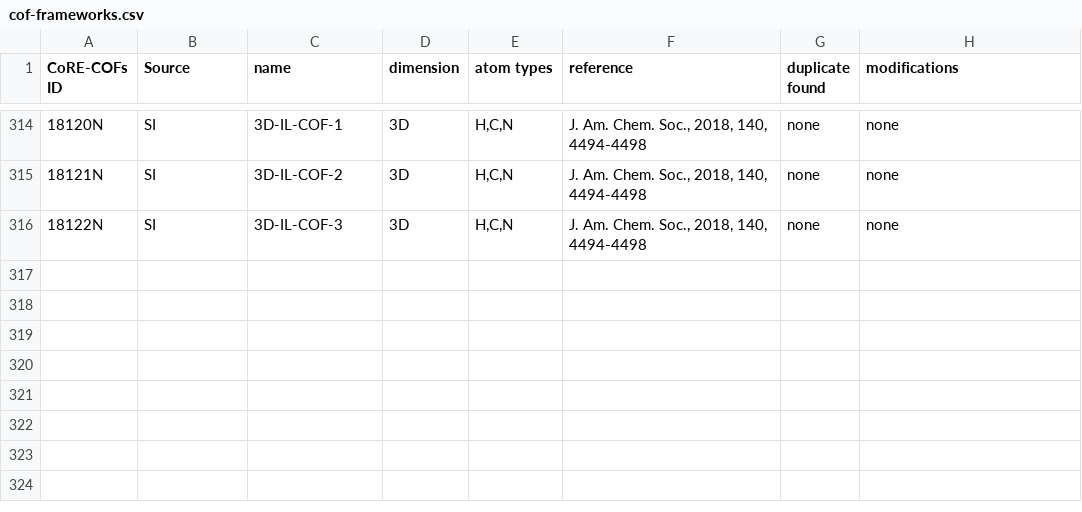
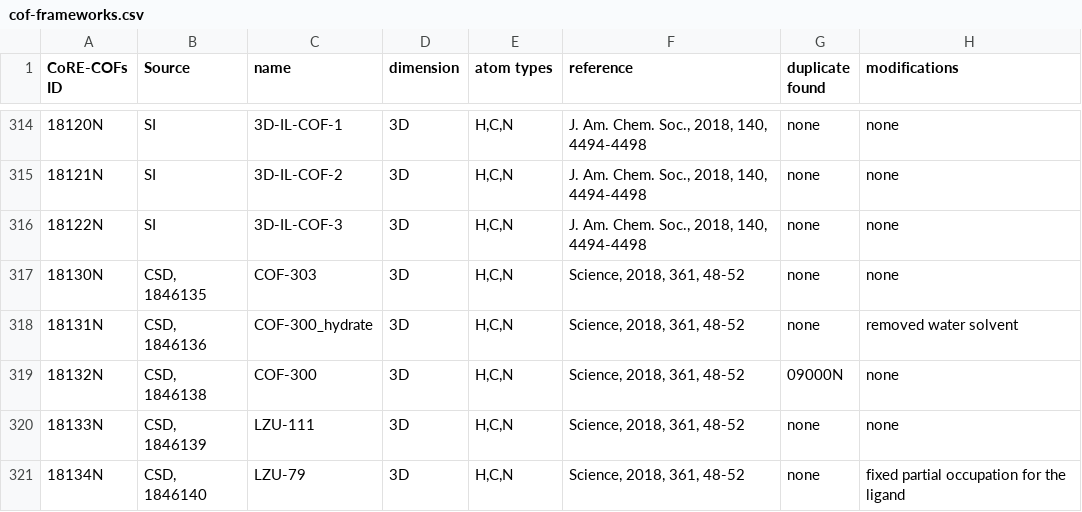
Before and after one commit to danieleongari/CURATED-COFs, a CSV file: cof-frameworks.csv, drawn as a sheet; only a part is shown, gaps mark what is left out.

```diff
--- a/cof-frameworks.csv
+++ b/cof-frameworks.csv
@@ -316 +316,6 @@ CoRE-COFs ID;Source;name;dimension;atom types;reference;duplicate found;modifica
 18122N;SI;3D-IL-COF-3;3D;H,C,N;J. Am. Chem. Soc., 2018, 140, 4494-4498;none;none
+18130N;CSD, 1846135;COF-303;3D;H,C,N;Science, 2018, 361, 48-52;none;none
+18131N;CSD, 1846136;COF-300_hydrate;3D;H,C,N;Science, 2018, 361, 48-52;none;removed water solvent
+18132N;CSD, 1846138;COF-300;3D;H,C,N;Science, 2018, 361, 48-52;09000N;none
+18133N;CSD, 1846139;LZU-111;3D;H,C,N;Science, 2018, 361, 48-52;none;none
+18134N;CSD, 1846140;LZU-79;3D;H,C,N;Science, 2018, 361, 48-52;none;fixed partial occupation for the ligand
```
Also changed, not shown: cof-papers.csv, 5 other files.
